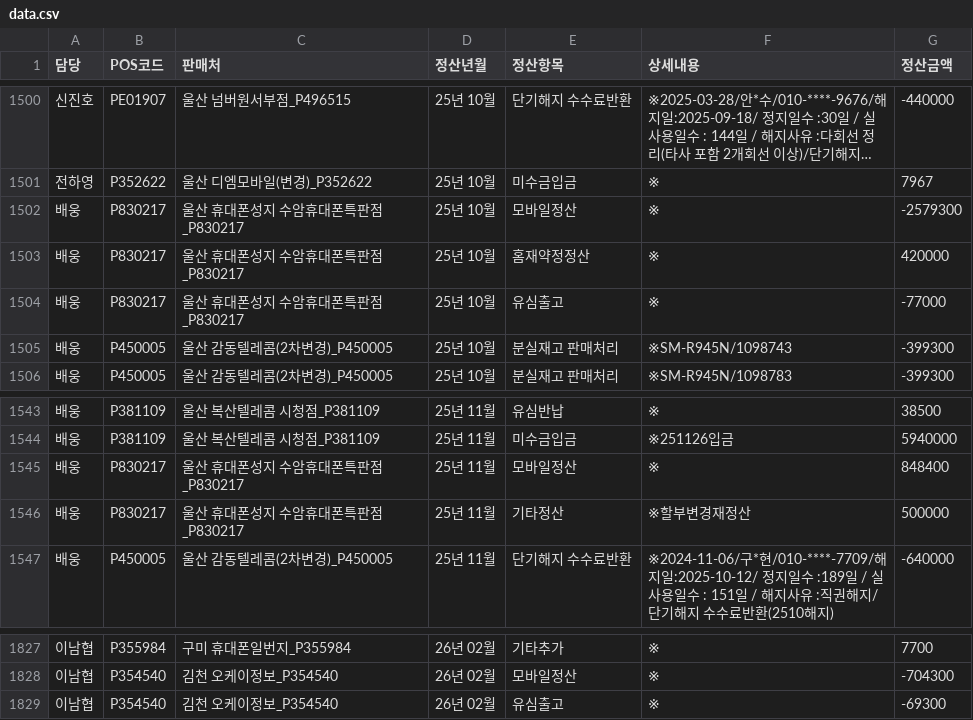
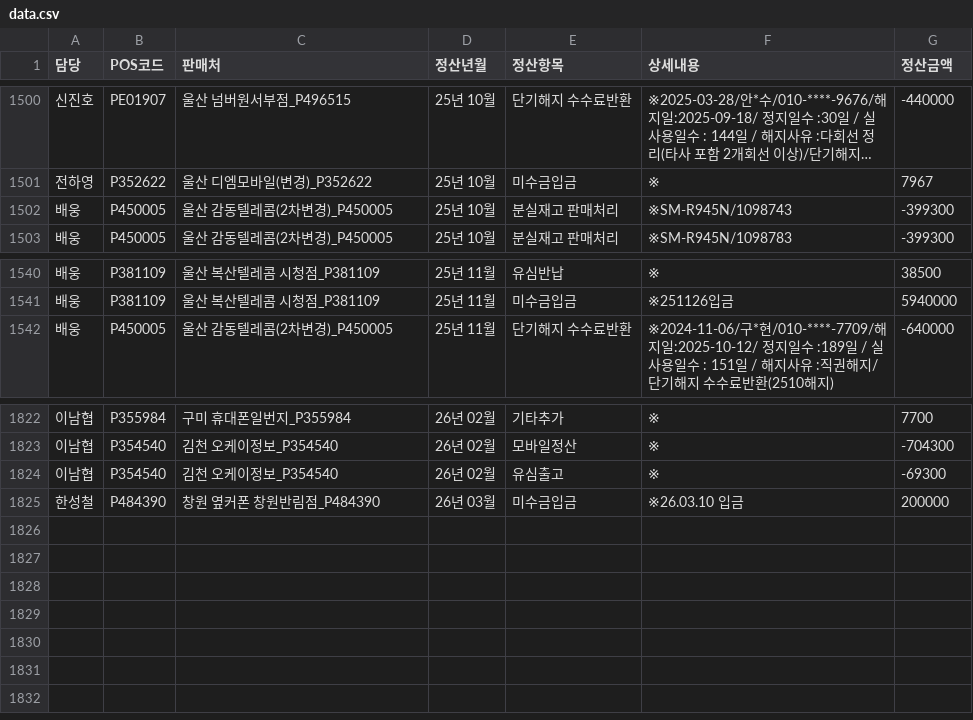
Before and after one commit to kimkeunho7890-ux/misu-checker, a CSV file: data.csv, drawn as a sheet; only a part is shown, gaps mark what is left out; long unchanged cells end in …; removed rows and columns are numbered as before the commit, all else as after; the diff names each change by its address in the sheet, - before the commit and + after, or states it on an @@ line.

Commit message:
Update data.csv

```diff
--- a/data.csv
+++ b/data.csv
-row 1502: 배웅 | P830217 | 울산 휴대폰성지 수암휴대폰특판점_P830217 | 25년 10월 | 모바일정산 | ※ | -2579300
-row 1503: 배웅 | P830217 | 울산 휴대폰성지 수암휴대폰특판점_P830217 | 25년 10월 | 홈재약정정산 | ※ | 420000
-row 1504: 배웅 | P830217 | 울산 휴대폰성지 수암휴대폰특판점_P830217 | 25년 10월 | 유심출고 | ※ | -77000
-row 1545: 배웅 | P830217 | 울산 휴대폰성지 수암휴대폰특판점_P830217 | 25년 11월 | 모바일정산 | ※ | 848400
-row 1546: 배웅 | P830217 | 울산 휴대폰성지 수암휴대폰특판점_P830217 | 25년 11월 | 기타정산 | ※할부변경재정산 | 500000
+row 1825: 한성철 | P484390 | 창원 옆커폰 창원반림점_P484390 | 26년 03월 | 미수금입금 | ※26.03.10 입금 | 200000
```
